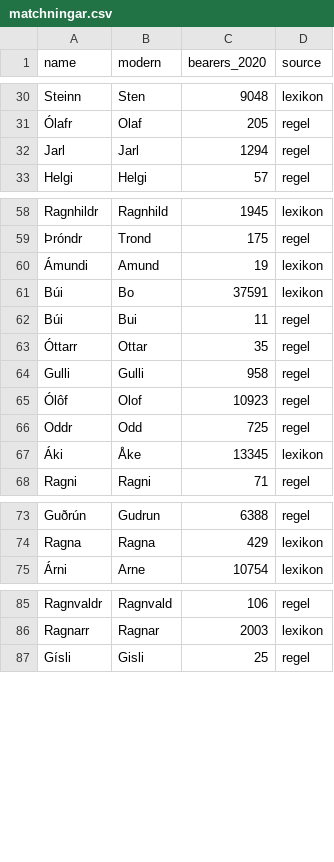
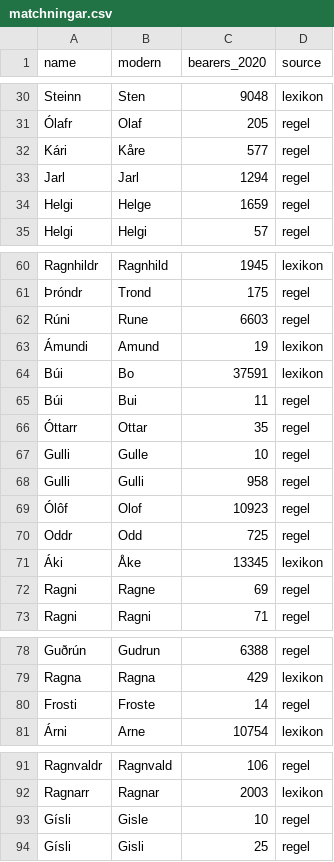
Before and after one commit to Precatio/runes, a CSV file: utdata/overlevde/matchningar.csv, drawn as a sheet; only a part is shown, gaps mark what is left out; the diff names each change by its address in the sheet, - before the commit and + after, or states it on an @@ line.

```diff
--- a/utdata/overlevde/matchningar.csv
+++ b/utdata/overlevde/matchningar.csv
+row 32: Kári | Kåre | 577 | regel
+row 34: Helgi | Helge | 1659 | regel
+row 62: Rúni | Rune | 6603 | regel
+row 67: Gulli | Gulle | 10 | regel
+row 72: Ragni | Ragne | 69 | regel
+row 80: Frosti | Froste | 14 | regel
+row 93: Gísli | Gisle | 10 | regel
```
Also changed, not shown: utdata/overlevde/matchningar_extra.csv, utdata/overlevde/namn.csv, 7 other files.
